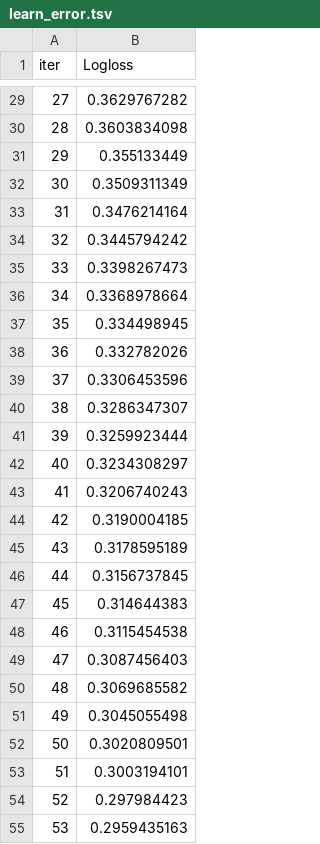
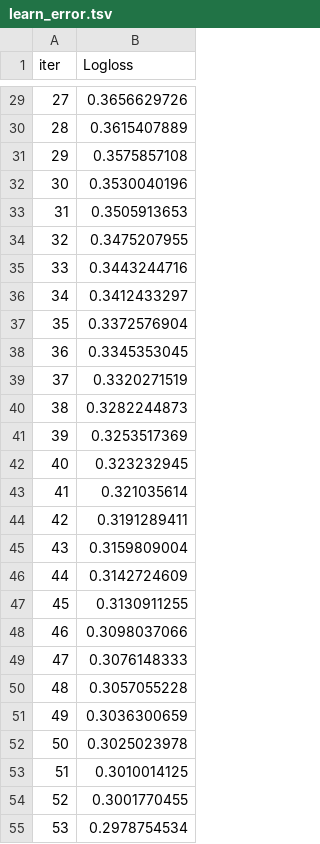
Before and after one commit to AleandroPresta/customer-shopping-analysis, a TSV file: apple-quality/notebooks/catboost_info/learn_error.tsv, drawn as a sheet; only a part is shown, gaps mark what is left out; the diff covers the shown part only.

```diff
--- a/apple-quality/notebooks/catboost_info/learn_error.tsv
+++ b/apple-quality/notebooks/catboost_info/learn_error.tsv
@@ -29,27 +29,27 @@ iter	Logloss
-27	0.3629767282
-28	0.3603834098
-29	0.355133449
-30	0.3509311349
-31	0.3476214164
-32	0.3445794242
-33	0.3398267473
-34	0.3368978664
-35	0.334498945
-36	0.332782026
-37	0.3306453596
-38	0.3286347307
-39	0.3259923444
-40	0.3234308297
-41	0.3206740243
-42	0.3190004185
-43	0.3178595189
-44	0.3156737845
-45	0.314644383
-46	0.3115454538
-47	0.3087456403
-48	0.3069685582
-49	0.3045055498
-50	0.3020809501
-51	0.3003194101
-52	0.297984423
-53	0.2959435163
+27	0.3656629726
+28	0.3615407889
+29	0.3575857108
+30	0.3530040196
+31	0.3505913653
+32	0.3475207955
+33	0.3443244716
+34	0.3412433297
+35	0.3372576904
+36	0.3345353045
+37	0.3320271519
+38	0.3282244873
+39	0.3253517369
+40	0.323232945
+41	0.321035614
+42	0.3191289411
+43	0.3159809004
+44	0.3142724609
+45	0.3130911255
+46	0.3098037066
+47	0.3076148333
+48	0.3057055228
+49	0.3036300659
+50	0.3025023978
+51	0.3010014125
+52	0.3001770455
+53	0.2978754534
```
Also changed, not shown: 173 edited cells elsewhere in this file, apple-quality/notebooks/catboost_info/time_left.tsv, 3 other files.
